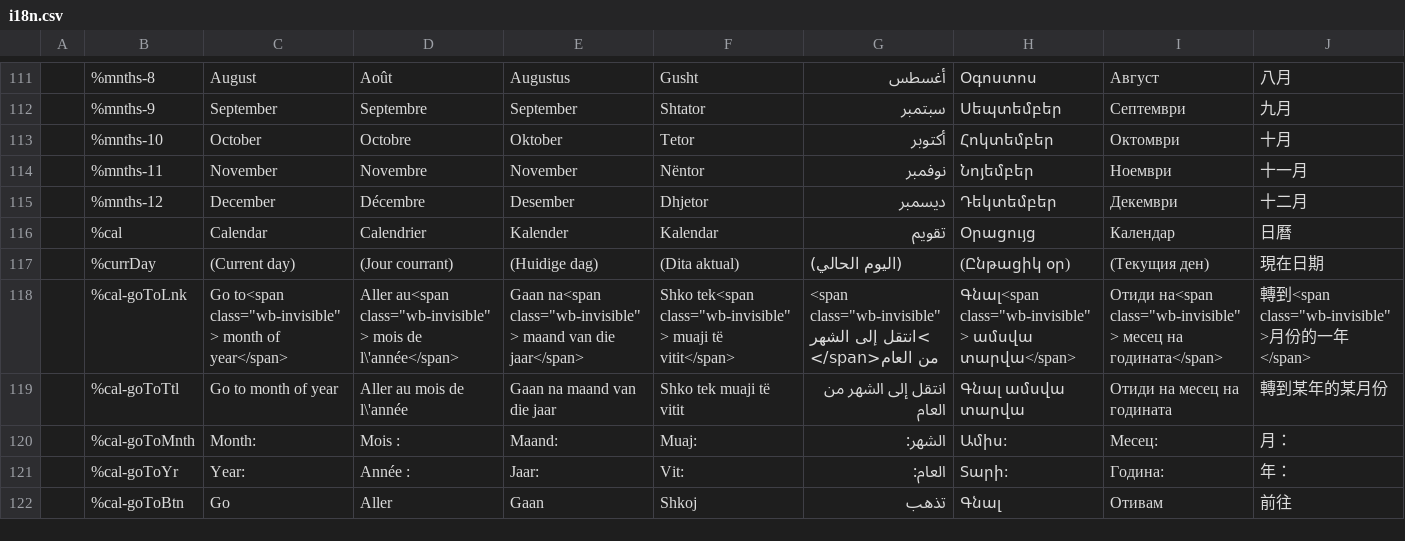
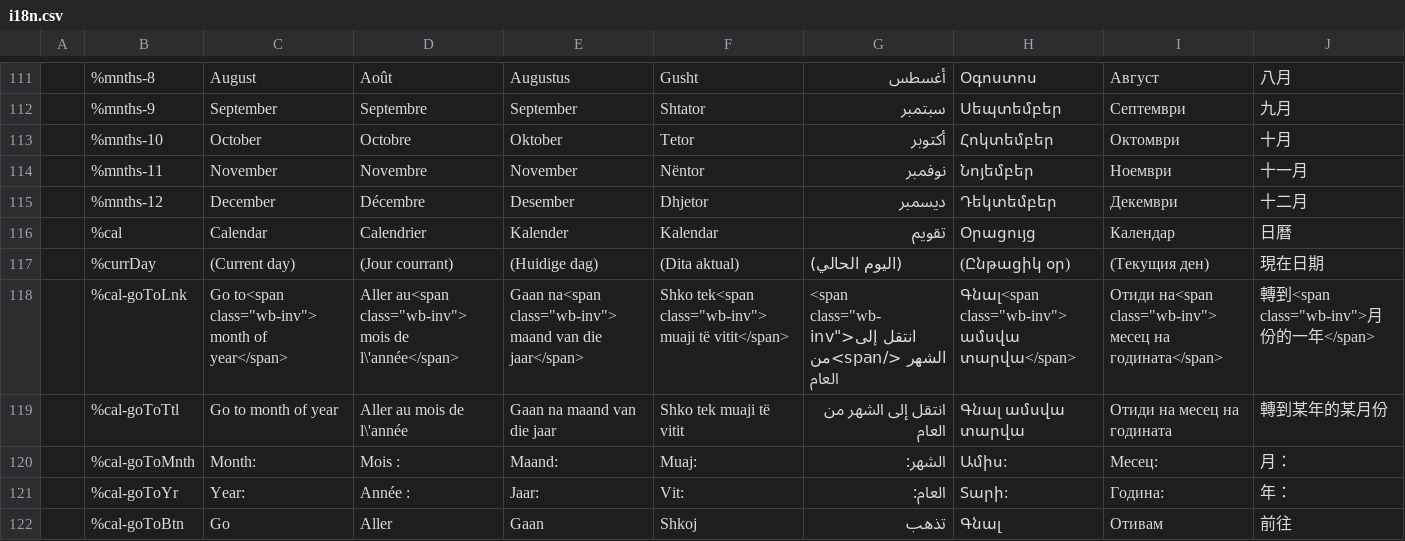
Before and after one commit to zhishare751283865MelindaSmith/wet-boew, a CSV file: src/i18n/i18n.csv, drawn as a sheet; only a part is shown, gaps mark what is left out; the diff covers the shown part only; the diff names each change by its address in the sheet, - before the commit and + after, or states it on an @@ line.

```diff
--- a/src/i18n/i18n.csv
+++ b/src/i18n/i18n.csv
-C118: Go to<span class="wb-invisible"> month of…
+C118: Go to<span class="wb-inv"> month of…
-D118: Aller au<span class="wb-invisible"> mois de…
+D118: Aller au<span class="wb-inv"> mois de…
-E118: Gaan na<span class="wb-invisible"> maand van…
+E118: Gaan na<span class="wb-inv"> maand van…
-F118: Shko tek<span class="wb-invisible"> muaji të…
+F118: Shko tek<span class="wb-inv"> muaji të…
-G118: <span class="wb-invisible">انتقل إلى الشهر…
+G118: <span class="wb-inv">انتقل إلى الشهر…
-H118: Գնալ<span class="wb-invisible"> ամսվա տարվա</span>
+H118: Գնալ<span class="wb-inv"> ամսվա տարվա</span>
-I118: Отиди на<span class="wb-invisible"> месец на…
+I118: Отиди на<span class="wb-inv"> месец на…
-J118: 轉到<span class="wb-invisible">月份的一年</span>
+J118: 轉到<span class="wb-inv">月份的一年</span>
```
Also changed, not shown: 23 edited cells elsewhere in this file, 42 other files.
